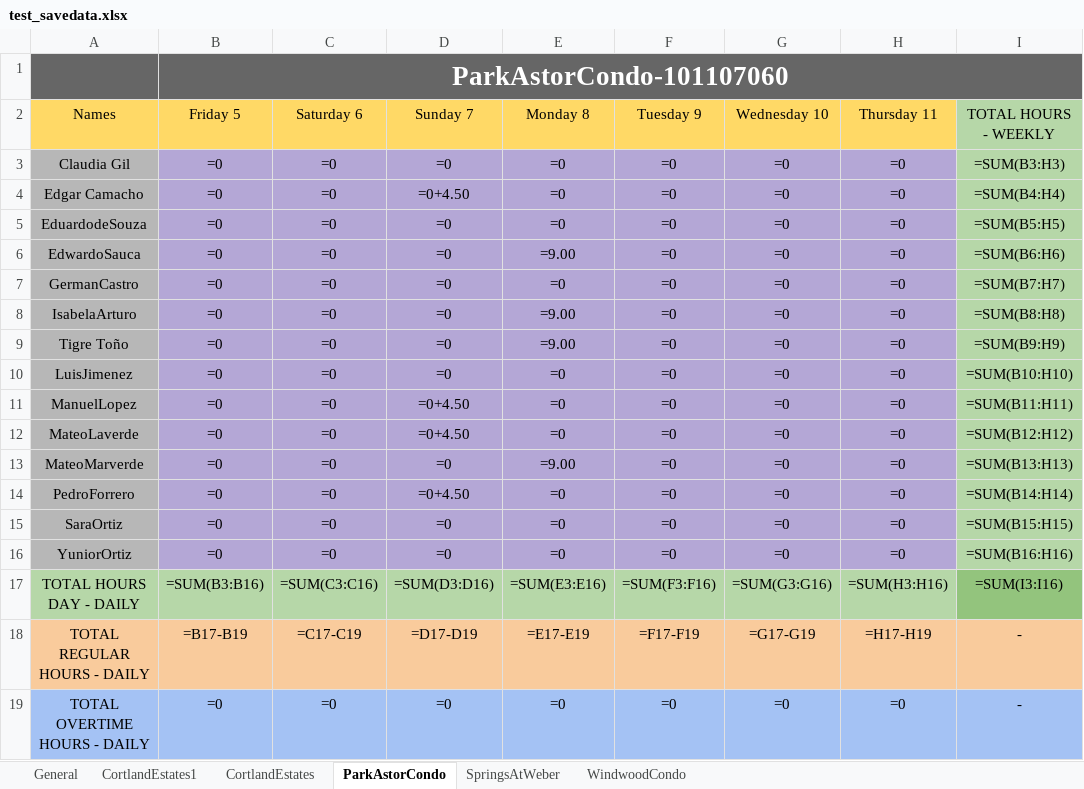
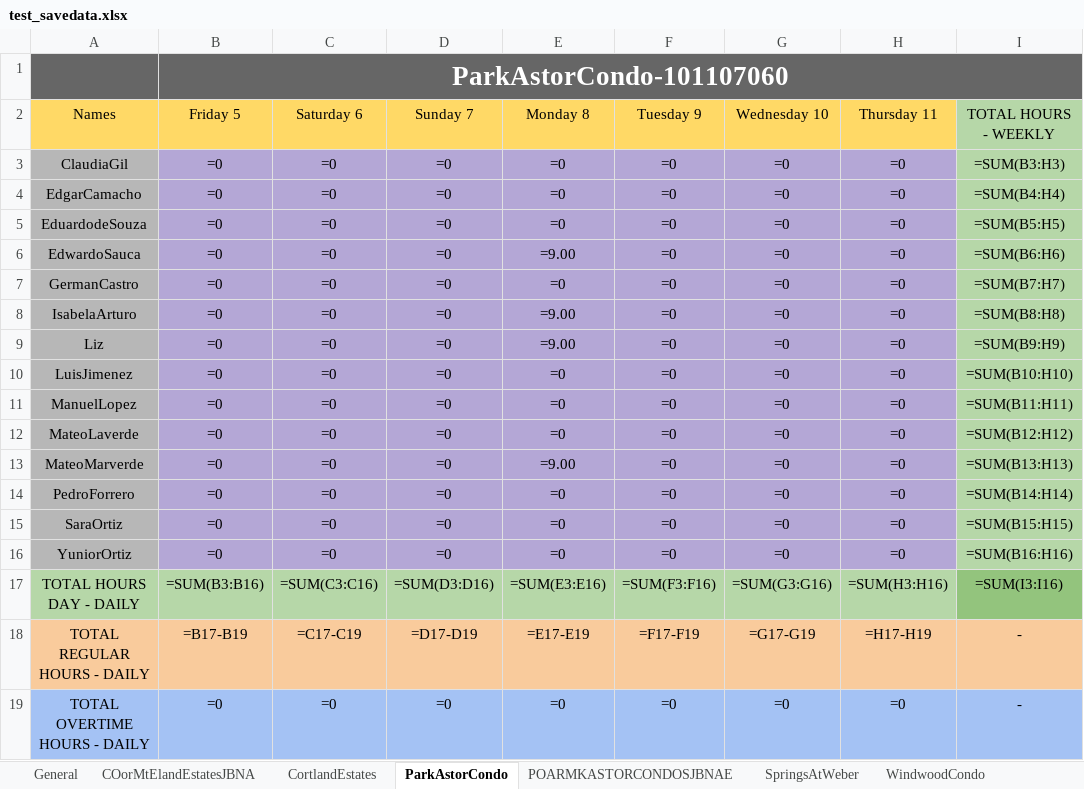
Before and after one commit to Pproni/PDFLector, an Excel workbook: test_savedata.xlsx, sheet ParkAstorCondo, drawn as a sheet; only a part is shown; values as stored, in another font and other column widths than the file's, no borders; formulas without a stored value are shown as written; the diff names each change by its address in the sheet, - before the commit and + after, or states it on an @@ line.

```diff
--- a/test_savedata.xlsx (sheet ParkAstorCondo)
+++ b/test_savedata.xlsx (sheet ParkAstorCondo)
-sheet tab: CortlandEstates1
+sheet tab: COorMtElandEstatesJBNA
+sheet tab: POARMKASTORCONDOSJBNAE
-A3: Claudia Gil
+A3: ClaudiaGil
-A4: Edgar Camacho
+A4: EdgarCamacho
-D4: =0+4.50
+D4: =0
-A9: Tigre Toño
+A9: Liz
-D11:D12: =0+4.50
+D11:D12: =0
-D14: =0+4.50
+D14: =0
```
Also changed, not shown: sheet General, sheet COorMtElandEstatesJBNA, sheet SpringsAtWeber, sheet CortlandEstates, sheet WindwoodCondo, 1 other file.
